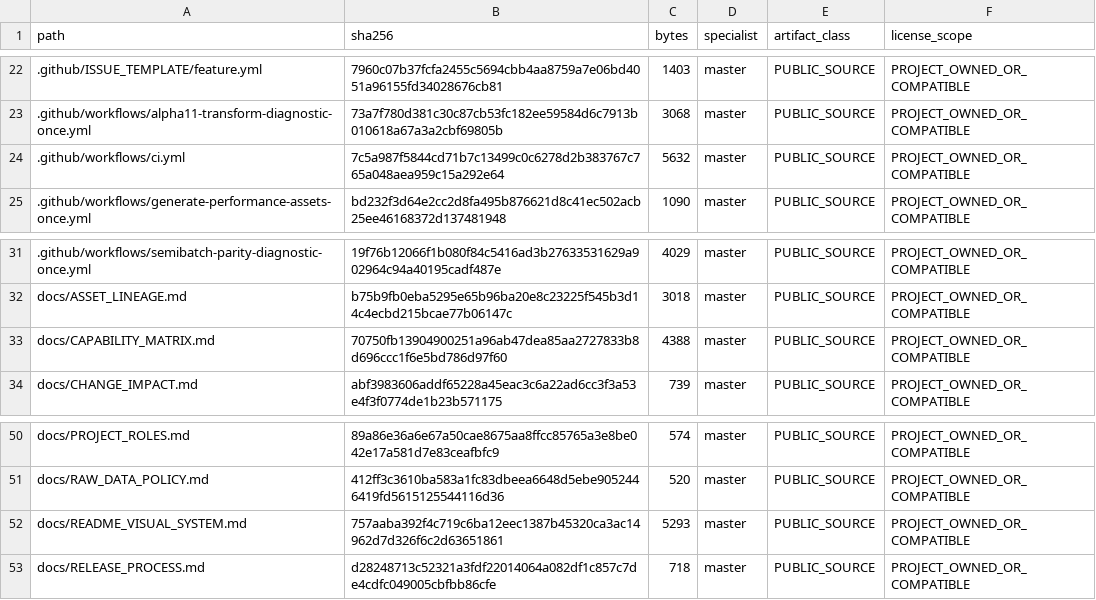
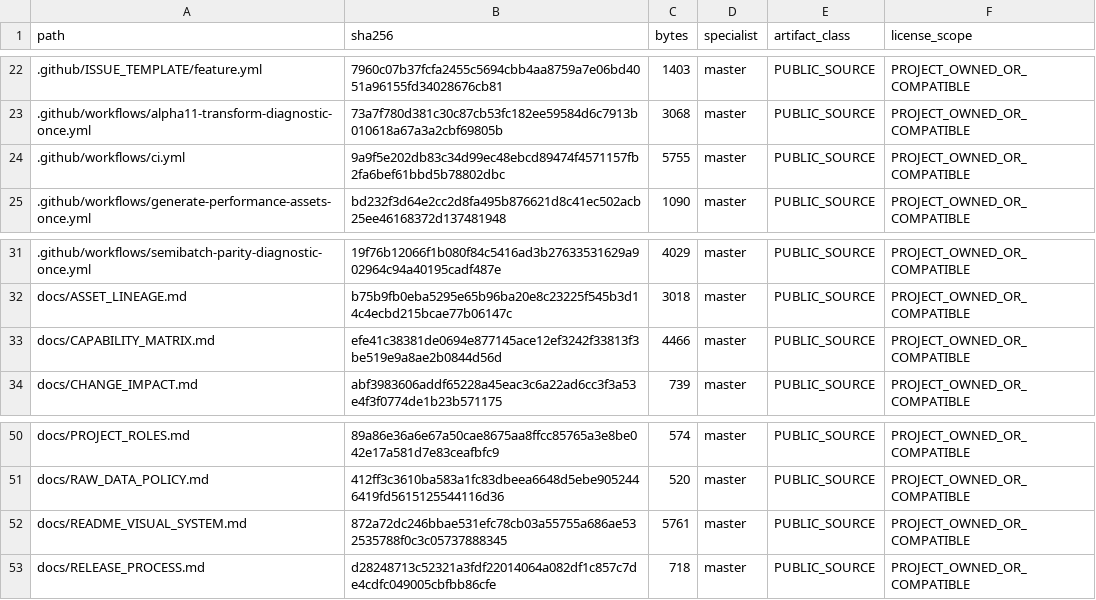
Before and after one commit to SUNHAOJUN22/TSAO-PROCESSING-SKILL, a TSV file: reports/SOURCE_CORE_MANIFEST.tsv, drawn as a sheet; only a part is shown, gaps mark what is left out; the diff covers the shown part only; the diff names each change by its address in the sheet, - before the commit and + after, or states it on an @@ line.

```diff
--- a/reports/SOURCE_CORE_MANIFEST.tsv
+++ b/reports/SOURCE_CORE_MANIFEST.tsv
-B24 (sha256): 7c5a987f5844cd71b7c13499c0c6278d2b383767c765a048aea959c15a292e64
+B24 (sha256): 9a9f5e202db83c34d99ec48ebcd89474f4571157fb2fa6bef61bbd5b78802dbc
-C24 (bytes): 5632
+C24 (bytes): 5755
-B33 (sha256): 70750fb13904900251a96ab47dea85aa2727833b8d696ccc1f6e5bd786d97f60
+B33 (sha256): efe41c38381de0694e877145ace12ef3242f33813f3be519e9a8ae2b0844d56d
-C33 (bytes): 4388
+C33 (bytes): 4466
-B52 (sha256): 757aaba392f4c719c6ba12eec1387b45320ca3ac14962d7d326f6c2d63651861
+B52 (sha256): 872a72dc246bbae531efc78cb03a55755a686ae532535788f0c3c05737888345
-C52 (bytes): 5293
+C52 (bytes): 5761
```
Also changed, not shown: 3 added rows and 46 edited cells elsewhere in this file, 27 other files.
